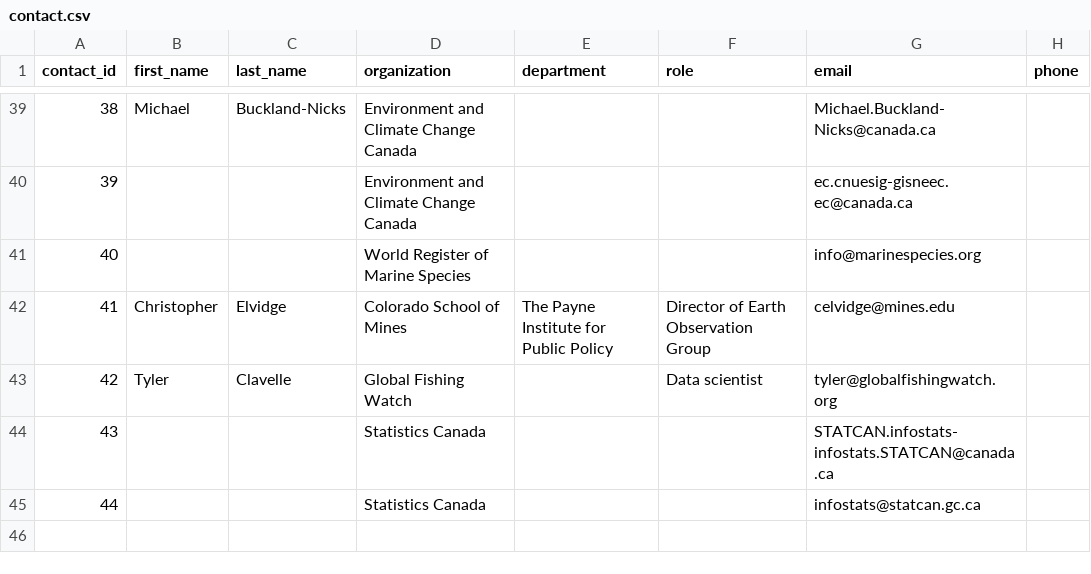
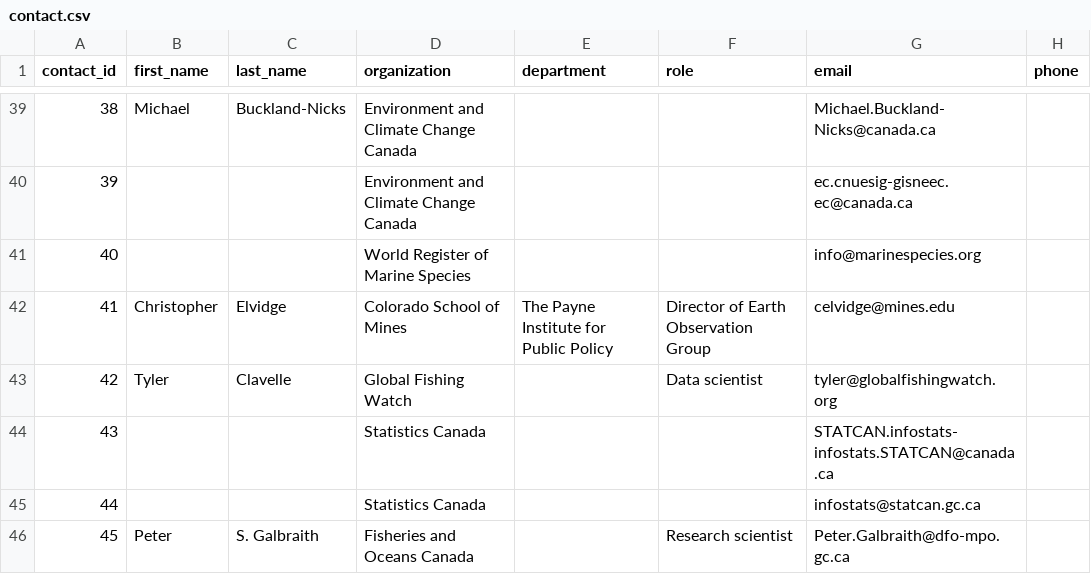
Before and after one commit to Ecosystem-Assessments/pipedat, a CSV file: inst/extdata/contact.csv, drawn as a sheet; only a part is shown, gaps mark what is left out.

```diff
--- a/inst/extdata/contact.csv
+++ b/inst/extdata/contact.csv
@@ -45 +45,2 @@ contact_id,first_name,last_name,organization,department,role,email,phone
 44,,,Statistics Canada,,,infostats@statcan.gc.ca,
+45,Peter,S. Galbraith,Fisheries and Oceans Canada,,Research scientist,Peter.Galbraith@dfo-mpo.gc.ca,
```
Also changed, not shown: inst/extdata/files_clean.csv, inst/extdata/files_raw.csv, 13 other files.
